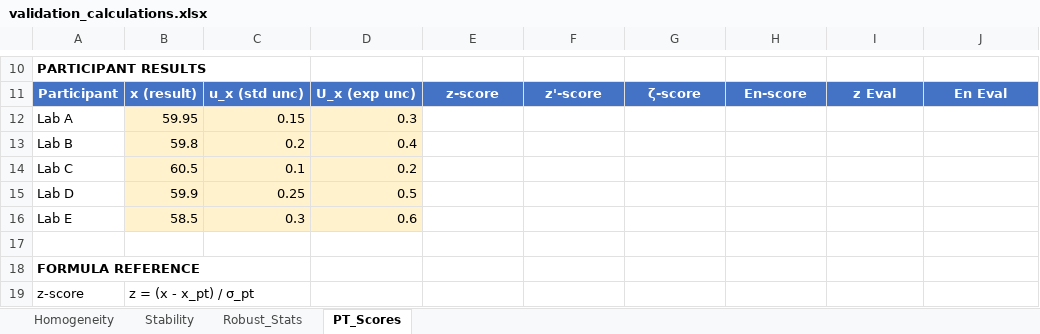
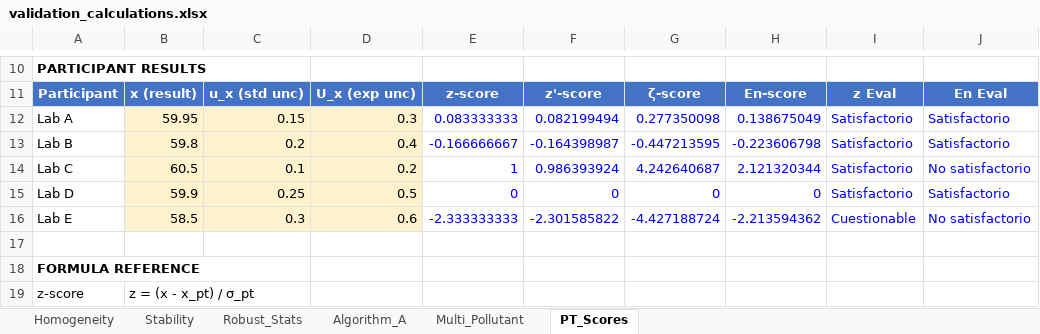
Before and after one commit to willl182/pt_app, an Excel workbook: validation/validation_calculations.xlsx, sheet PT_Scores, drawn as a sheet; only a part is shown, gaps mark what is left out; values as stored, in another font and other column widths than the file's, no borders; the diff names each change by its address in the sheet, - before the commit and + after, or states it on an @@ line.

```diff
--- a/validation/validation_calculations.xlsx (sheet PT_Scores)
+++ b/validation/validation_calculations.xlsx (sheet PT_Scores)
+sheet tab: Algorithm_A
+sheet tab: Multi_Pollutant
-E12: (empty)
+E12: 0.083333333
-F12: (empty)
+F12: 0.082199494
-G12: (empty)
+G12: 0.277350098
-H12: (empty)
+H12: 0.138675049
-I12:I15: (empty)
+I12:I15: Satisfactorio
-J12:J13: (empty)
+J12:J13: Satisfactorio
-E13: (empty)
+E13: -0.166666667
-F13: (empty)
+F13: -0.164398987
-G13: (empty)
+G13: -0.447213595
-H13: (empty)
+H13: -0.223606798
-E14: (empty)
+E14: 1
-F14: (empty)
+F14: 0.986393924
-G14: (empty)
+G14: 4.242640687
-H14: (empty)
+H14: 2.121320344
-J14: (empty)
+J14: No satisfactorio
-E15: (empty)
+E15: 0
-F15: (empty)
+F15: 0
-G15: (empty)
+G15: 0
-H15: (empty)
+H15: 0
-J15: (empty)
+J15: Satisfactorio
-E16: (empty)
+E16: -2.333333333
-F16: (empty)
+F16: -2.301585822
-G16: (empty)
+G16: -4.427188724
-H16: (empty)
+H16: -2.213594362
-I16: (empty)
+I16: Cuestionable
-J16: (empty)
+J16: No satisfactorio
```
Also changed, not shown: sheet Homogeneity, sheet Robust_Stats, sheet Stability, 2 other files.
